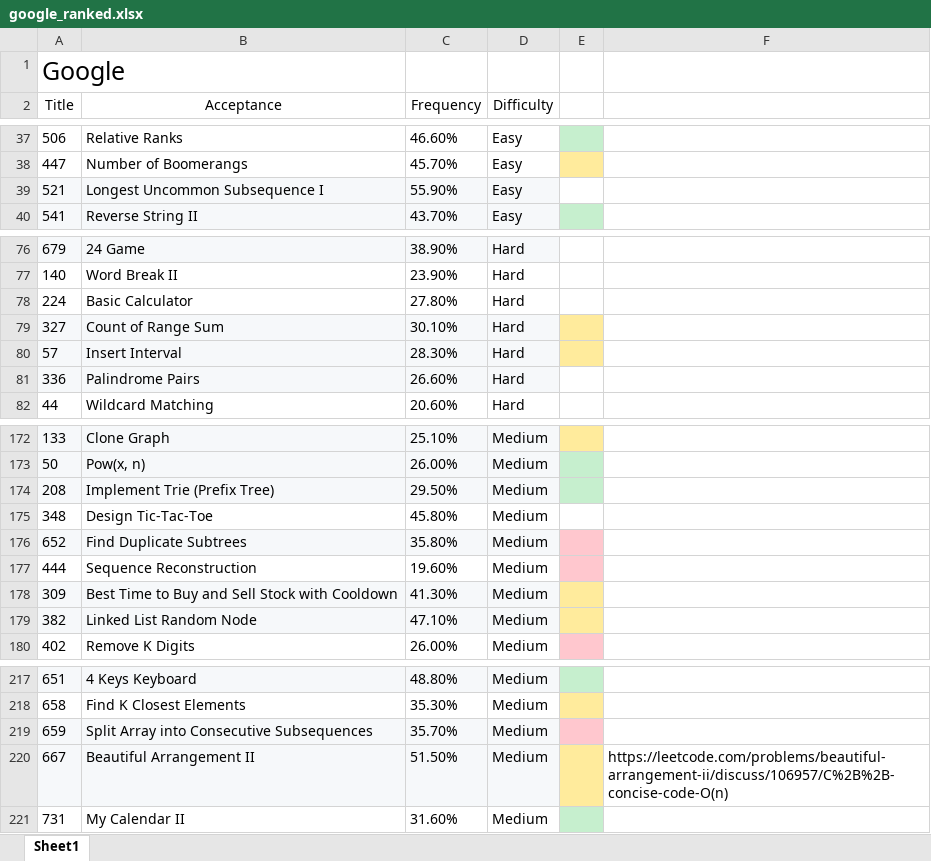
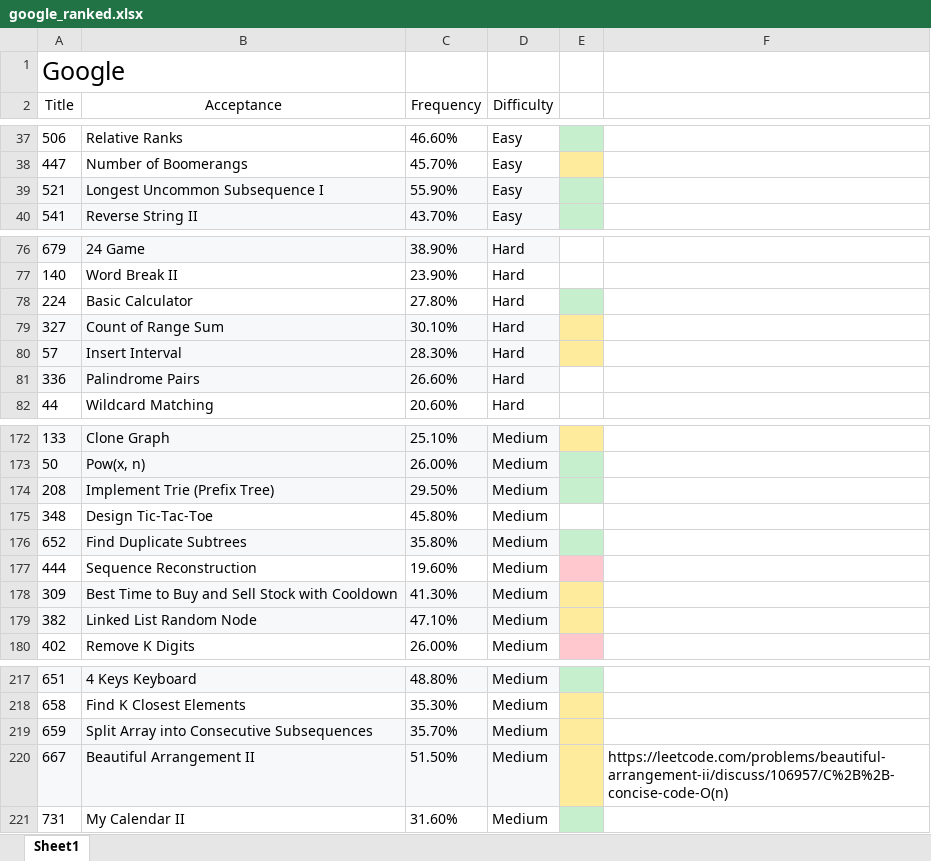
Before and after one commit to maple1986/leet, an Excel workbook: google_ranked.xlsx, sheet Sheet1, drawn as a sheet; only a part is shown, gaps mark what is left out; values as stored, in another font and other column widths than the file's, no borders; the diff covers the shown part only; the diff names each change by its address in the sheet, - before the commit and + after, or states it on an @@ line.

```diff
--- a/google_ranked.xlsx (sheet Sheet1)
+++ b/google_ranked.xlsx (sheet Sheet1)
-E39 fill: none
+E39 fill: #C6EFCE
-E78 fill: none
+E78 fill: #C6EFCE
-E176 fill: #FFC7CE
+E176 fill: #C6EFCE
-E219 fill: #FFC7CE
+E219 fill: #FFEB9C
```
Also changed, not shown: cell formats elsewhere in this sheet, 9 other files.
